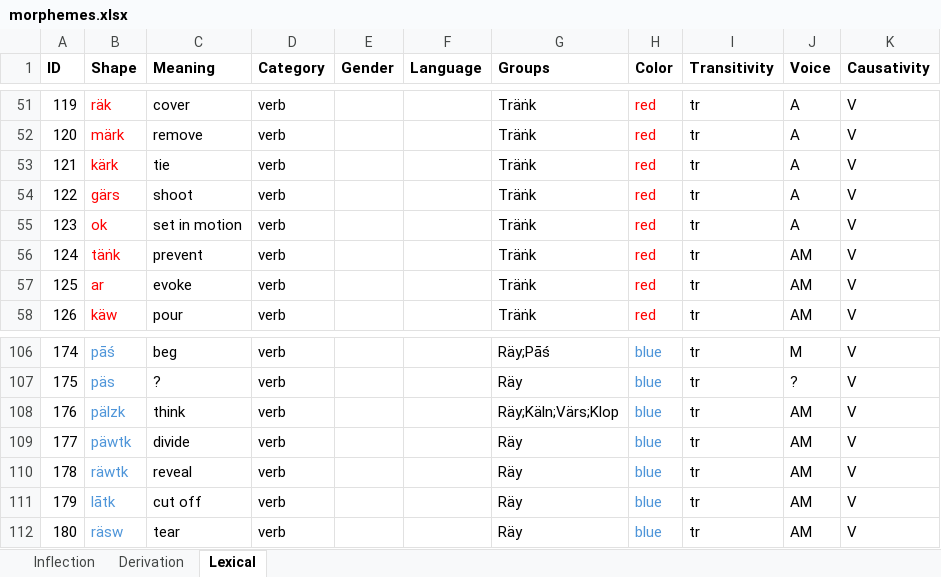
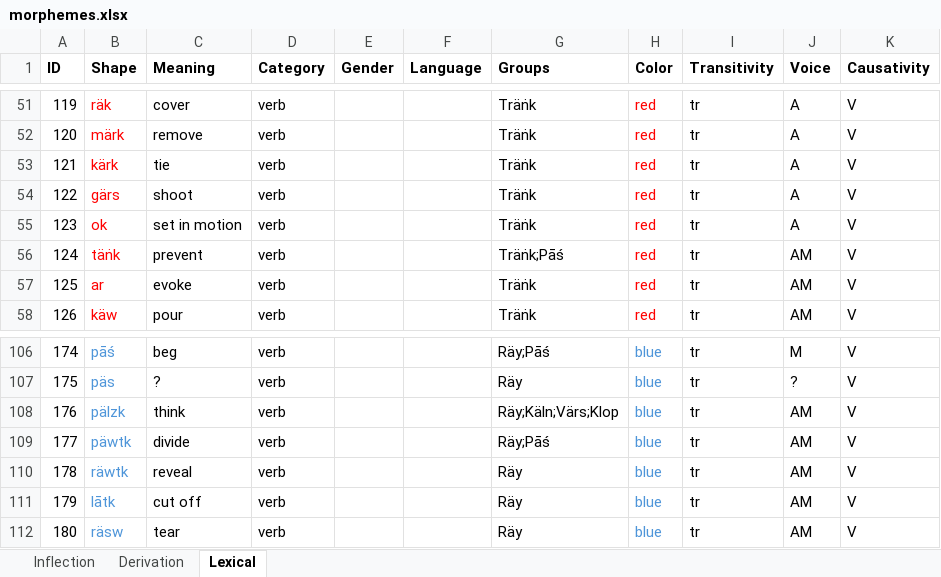
Before and after one commit to tanastasis/Candrakanta, an Excel workbook: data/morphemes.xlsx, sheet Lexical, drawn as a sheet; only a part is shown, gaps mark what is left out; values as stored, in another font and other column widths than the file's, no borders; the diff names each change by its address in the sheet, - before the commit and + after, or states it on an @@ line.

```diff
--- a/data/morphemes.xlsx (sheet Lexical)
+++ b/data/morphemes.xlsx (sheet Lexical)
-G56 (Groups): Träṅk
+G56 (Groups): Träṅk;Pāś
-G109 (Groups): Räy
+G109 (Groups): Räy;Pāś
```
Also changed, not shown: data/lexemes.xlsx, data/rules.xlsx, 12 other files.
